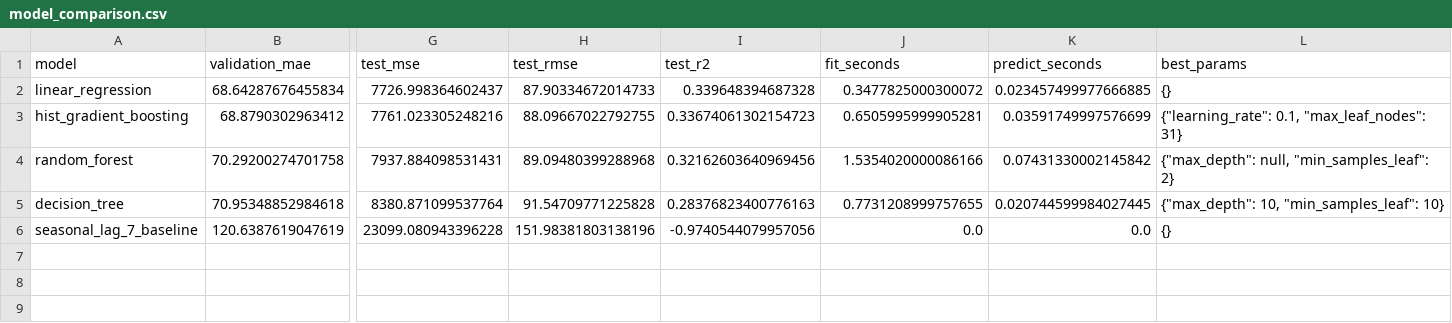
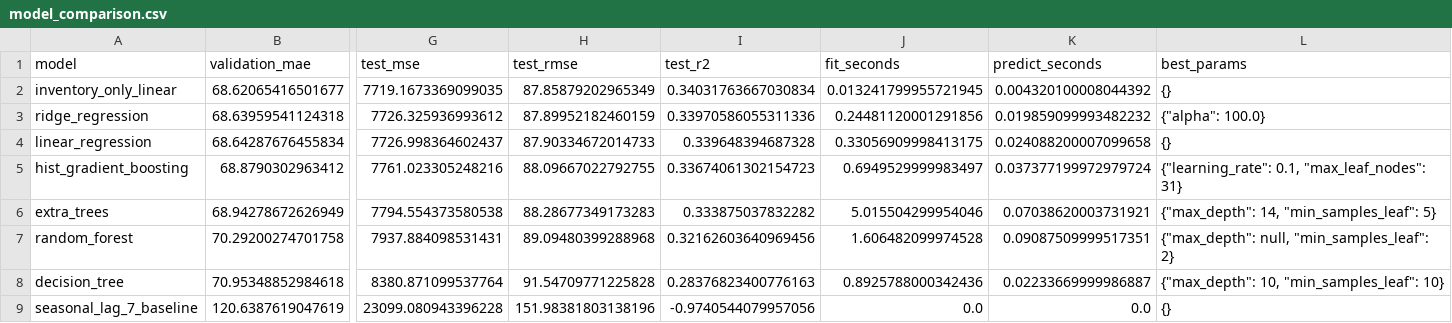
Before and after one commit to Khactruongbol/product-sales-prediction-practice-2, a CSV file: reports/metrics/model_comparison.csv, drawn as a sheet; only a part is shown, gaps mark what is left out; addresses are those after the commit; rows hold the shown columns only; the diff names each change by its address in the sheet, - before the commit and + after, or states it on an @@ line.

Commit message:
feat: improve model selection and leakage diagnostics

```diff
--- a/reports/metrics/model_comparison.csv
+++ b/reports/metrics/model_comparison.csv
+row 2: inventory_only_linear | 68.62065416501677 | 7719.1673369099035 | 87.85879202965349 | 0.34031763667030834 | 0.013241799955721945 | 0.004320100008044392 | {}
+row 3: ridge_regression | 68.63959541124318 | 7726.325936993612 | 87.89952182460159 | 0.33970586055311336 | 0.24481120001291856 | 0.019859099993482232 | {"alpha": 100.0}
-J4 (fit_seconds): 0.3477825000300072
+J4 (fit_seconds): 0.33056909998413175
-K4 (predict_seconds): 0.023457499977666885
+K4 (predict_seconds): 0.024088200007099658
-J5 (fit_seconds): 0.6505995999905281
+J5 (fit_seconds): 0.6949529999983497
-K5 (predict_seconds): 0.03591749997576699
+K5 (predict_seconds): 0.037377199972979724
+row 6: extra_trees | 68.94278672626949 | 7794.554373580538 | 88.28677349173283 | 0.333875037832282 | 5.015504299954046 | 0.07038620003731921 | {"max_depth": 14, "min_samples_leaf": 5}
-J7 (fit_seconds): 1.5354020000086166
+J7 (fit_seconds): 1.606482099974528
-K7 (predict_seconds): 0.07431330002145842
+K7 (predict_seconds): 0.09087509999517351
-J8 (fit_seconds): 0.7731208999757655
+J8 (fit_seconds): 0.8925788000342436
-K8 (predict_seconds): 0.020744599984027445
+K8 (predict_seconds): 0.02233669999986887
```
Also changed, not shown: 22 other files.
